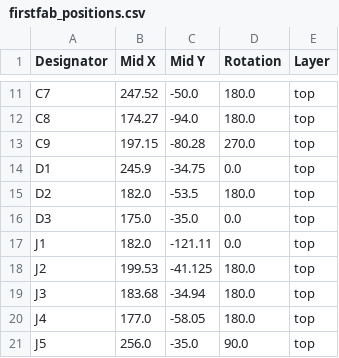
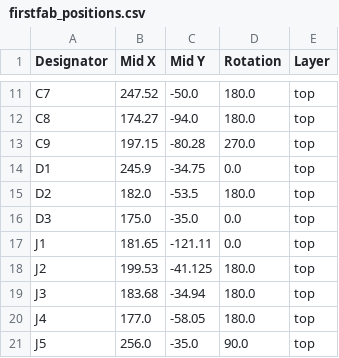
Before and after one commit to katetriestocode/trailmap, a CSV file: production/firstfab_positions.csv (was pcb/production/firstfab_positions.csv), drawn as a sheet; only a part is shown, gaps mark what is left out.

```diff
--- a/pcb/production/firstfab_positions.csv
+++ b/production/firstfab_positions.csv
@@ -16,3 +16,3 @@ D2,182.0,-53.5,180.0,top
 D3,175.0,-35.0,0.0,top
-J1,182.0,-121.11,0.0,top
+J1,181.65,-121.11,0.0,top
 J2,199.53,-41.125,180.0,top
```
Also changed, not shown: 14 other files.
